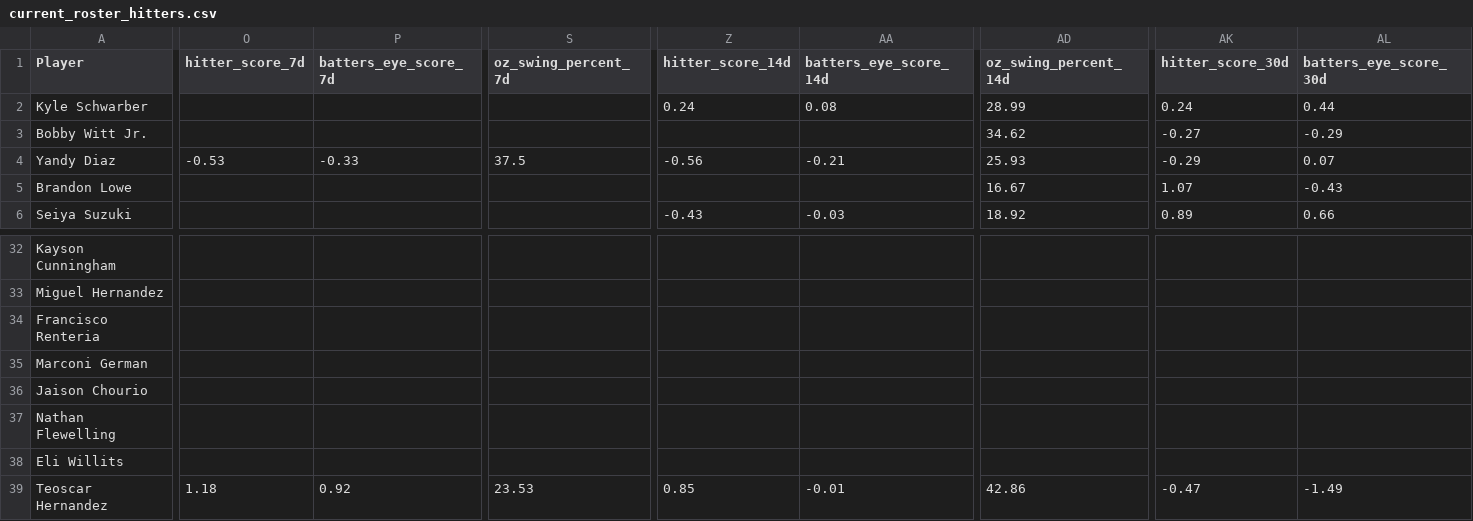
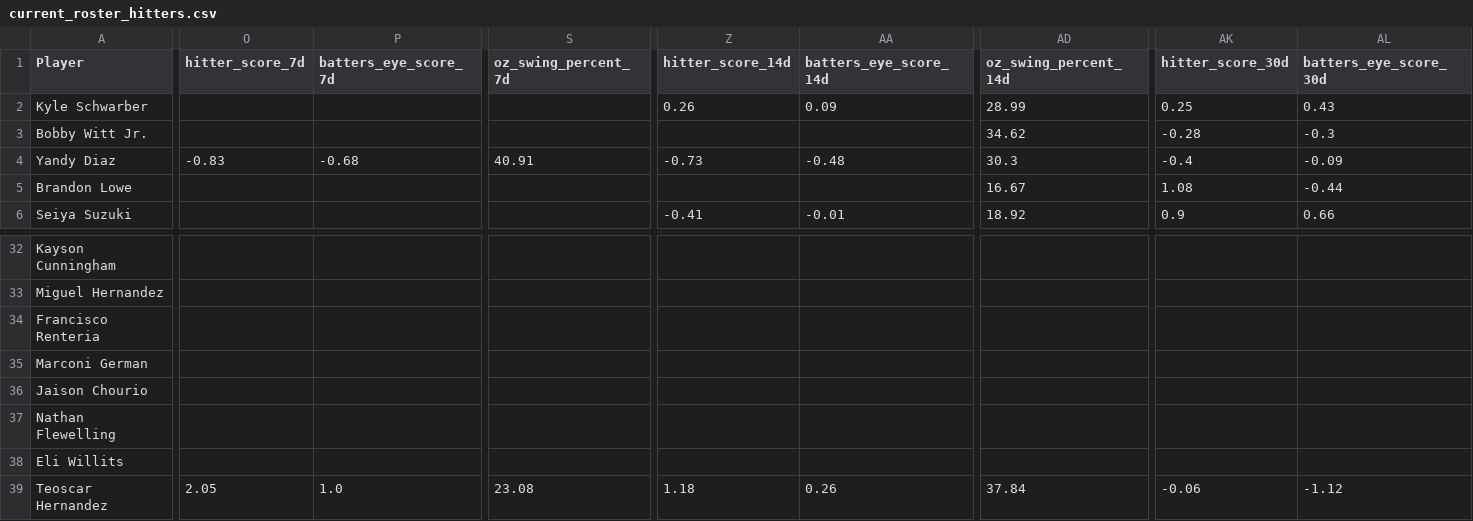
Before and after one commit to youtube-dinner/baseball_analytics, a CSV file: outputs/fantasy_baseball_analytics/current_roster_hitters.csv, drawn as a sheet; only a part is shown, gaps mark what is left out; the diff covers the shown part only; the diff names each change by its address in the sheet, - before the commit and + after, or states it on an @@ line.

```diff
--- a/outputs/fantasy_baseball_analytics/current_roster_hitters.csv
+++ b/outputs/fantasy_baseball_analytics/current_roster_hitters.csv
-Z2 (hitter_score_14d): 0.24
+Z2 (hitter_score_14d): 0.26
-AA2 (batters_eye_score_14d): 0.08
+AA2 (batters_eye_score_14d): 0.09
-AK2 (hitter_score_30d): 0.24
+AK2 (hitter_score_30d): 0.25
-AL2 (batters_eye_score_30d): 0.44
+AL2 (batters_eye_score_30d): 0.43
-AK3 (hitter_score_30d): -0.27
+AK3 (hitter_score_30d): -0.28
-AL3 (batters_eye_score_30d): -0.29
+AL3 (batters_eye_score_30d): -0.3
-O4 (hitter_score_7d): -0.53
+O4 (hitter_score_7d): -0.83
-P4 (batters_eye_score_7d): -0.33
+P4 (batters_eye_score_7d): -0.68
-S4 (oz_swing_percent_7d): 37.5
+S4 (oz_swing_percent_7d): 40.91
-Z4 (hitter_score_14d): -0.56
+Z4 (hitter_score_14d): -0.73
-AA4 (batters_eye_score_14d): -0.21
+AA4 (batters_eye_score_14d): -0.48
-AD4 (oz_swing_percent_14d): 25.93
+AD4 (oz_swing_percent_14d): 30.3
-AK4 (hitter_score_30d): -0.29
+AK4 (hitter_score_30d): -0.4
-AL4 (batters_eye_score_30d): 0.07
+AL4 (batters_eye_score_30d): -0.09
-AK5 (hitter_score_30d): 1.07
+AK5 (hitter_score_30d): 1.08
-AL5 (batters_eye_score_30d): -0.43
+AL5 (batters_eye_score_30d): -0.44
-Z6 (hitter_score_14d): -0.43
+Z6 (hitter_score_14d): -0.41
-AA6 (batters_eye_score_14d): -0.03
+AA6 (batters_eye_score_14d): -0.01
-AK6 (hitter_score_30d): 0.89
+AK6 (hitter_score_30d): 0.9
-O39 (hitter_score_7d): 1.18
+O39 (hitter_score_7d): 2.05
-P39 (batters_eye_score_7d): 0.92
+P39 (batters_eye_score_7d): 1.0
-S39 (oz_swing_percent_7d): 23.53
+S39 (oz_swing_percent_7d): 23.08
-Z39 (hitter_score_14d): 0.85
+Z39 (hitter_score_14d): 1.18
-AA39 (batters_eye_score_14d): -0.01
+AA39 (batters_eye_score_14d): 0.26
-AD39 (oz_swing_percent_14d): 42.86
+AD39 (oz_swing_percent_14d): 37.84
-AK39 (hitter_score_30d): -0.47
+AK39 (hitter_score_30d): -0.06
-AL39 (batters_eye_score_30d): -1.49
+AL39 (batters_eye_score_30d): -1.12
```
Also changed, not shown: 66 edited cells elsewhere in this file, outputs/fantasy_baseball_analytics/current_roster_pitchers.csv, outputs/fantasy_baseball_analytics/free_agent_hitters.csv, 9 other files.
